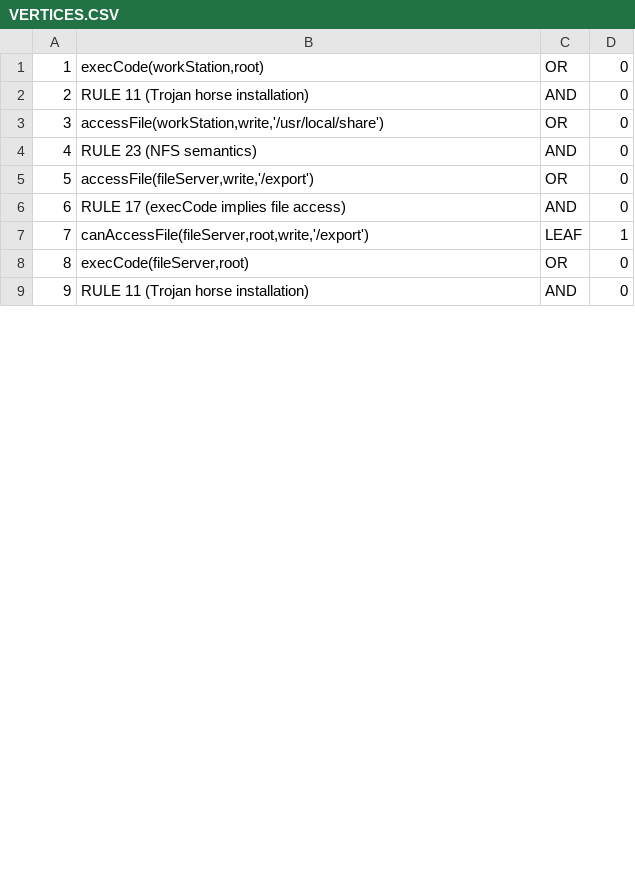
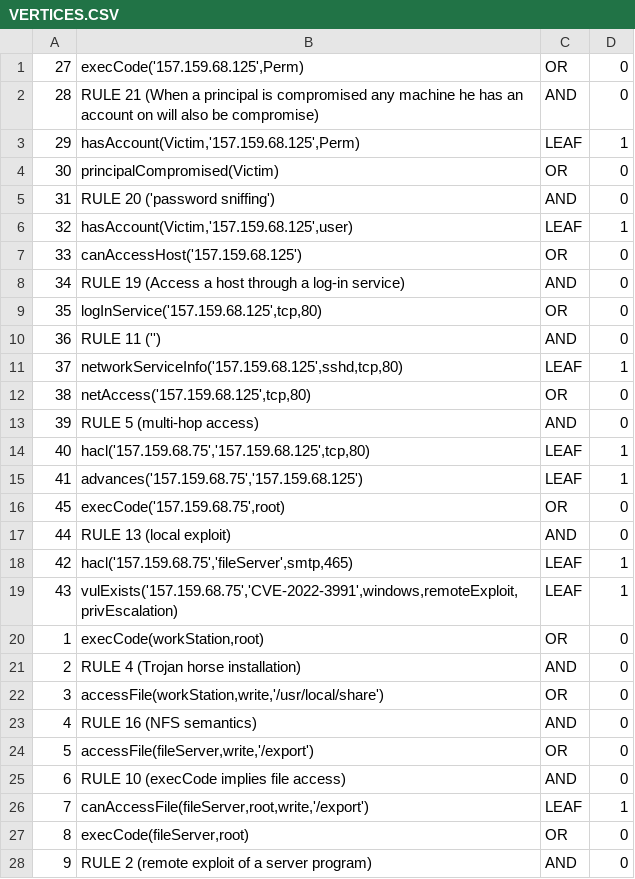
Before and after one commit to Kekere/prelude-elk, a CSV file: public_html/scriptphp/VERTICES.CSV, drawn as a sheet; only a part is shown; the diff covers the shown part only.

```diff
--- a/public_html/scriptphp/VERTICES.CSV
+++ b/public_html/scriptphp/VERTICES.CSV
@@ -1,9 +1,28 @@
+27,"execCode('157.159.68.125',Perm)","OR",0
+28,"RULE 21 (When a principal is compromised any machine he has an account on will also be compromise)","AND",0
+29,"hasAccount(Victim,'157.159.68.125',Perm)","LEAF",1
+30,"principalCompromised(Victim)","OR",0
+31,"RULE 20 ('password sniffing')","AND",0
+32,"hasAccount(Victim,'157.159.68.125',user)","LEAF",1
+33,"canAccessHost('157.159.68.125')","OR",0
+34,"RULE 19 (Access a host through a log-in service)","AND",0
+35,"logInService('157.159.68.125',tcp,80)","OR",0
+36,"RULE 11 ('')","AND",0
+37,"networkServiceInfo('157.159.68.125',sshd,tcp,80)","LEAF",1
+38,"netAccess('157.159.68.125',tcp,80)","OR",0
+39,"RULE 5 (multi-hop access)","AND",0
+40,"hacl('157.159.68.75','157.159.68.125',tcp,80)","LEAF",1
+41,"advances('157.159.68.75','157.159.68.125')","LEAF",1
+45,"execCode('157.159.68.75',root)","OR",0
+44,"RULE 13 (local exploit)","AND",0
+42,"hacl('157.159.68.75','fileServer',smtp,465)","LEAF",1
+43,"vulExists('157.159.68.75','CVE-2022-3991',windows,remoteExploit,privEscalation)","LEAF",1
 1,"execCode(workStation,root)","OR",0
-2,"RULE 11 (Trojan horse installation)","AND",0
+2,"RULE 4 (Trojan horse installation)","AND",0
 3,"accessFile(workStation,write,'/usr/local/share')","OR",0
-4,"RULE 23 (NFS semantics)","AND",0
+4,"RULE 16 (NFS semantics)","AND",0
 5,"accessFile(fileServer,write,'/export')","OR",0
-6,"RULE 17 (execCode implies file access)","AND",0
+6,"RULE 10 (execCode implies file access)","AND",0
 7,"canAccessFile(fileServer,root,write,'/export')","LEAF",1
 8,"execCode(fileServer,root)","OR",0
-9,"RULE 11 (Trojan horse installation)","AND",0
+9,"RULE 2 (remote exploit of a server program)","AND",0
```
Also changed, not shown: 18 removed rows and 33 edited cells elsewhere in this file, public_html/scriptphp/ARCS.CSV, 15 other files.
